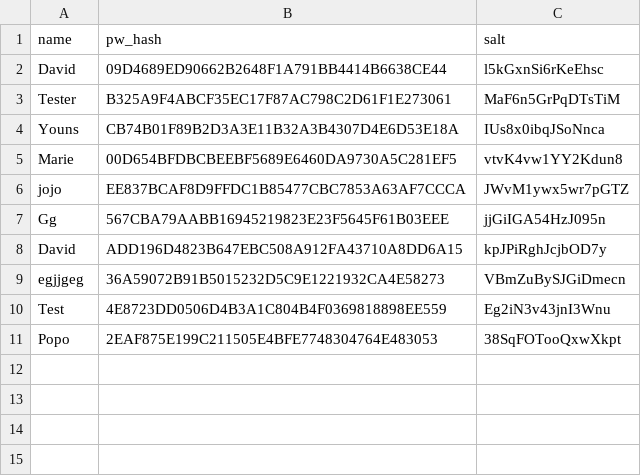
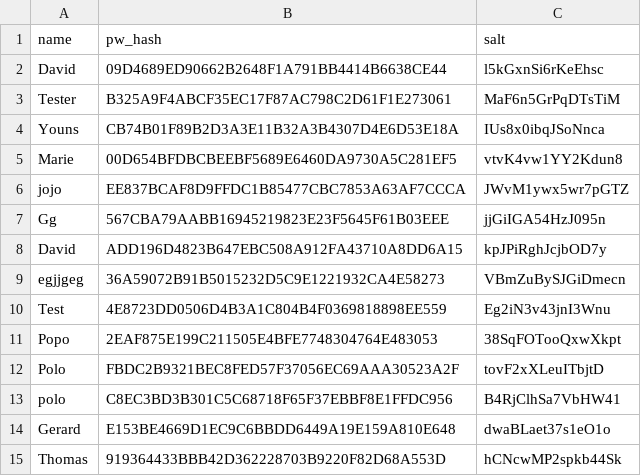
Before and after one commit to Dshellz/Ecommerce-Python-Algo, a CSV file: users.csv, drawn as a sheet.

```diff
--- a/users.csv
+++ b/users.csv
@@ -11 +11,5 @@ Test,4E8723DD0506D4B3A1C804B4F0369818898EE559,Eg2iN3v43jnI3Wnu
 Popo,2EAF875E199C211505E4BFE7748304764E483053,38SqFOTooQxwXkpt
+Polo,FBDC2B9321BEC8FED57F37056EC69AAA30523A2F,tovF2xXLeuITbjtD
+polo,C8EC3BD3B301C5C68718F65F37EBBF8E1FFDC956,B4RjClhSa7VbHW41
+Gerard,E153BE4669D1EC9C6BBDD6449A19E159A810E648,dwaBLaet37s1eO1o
+Thomas,919364433BBB42D362228703B9220F82D68A553D,hCNcwMP2spkb44Sk
```
Also changed, not shown: produits.csv, 2 other files.
